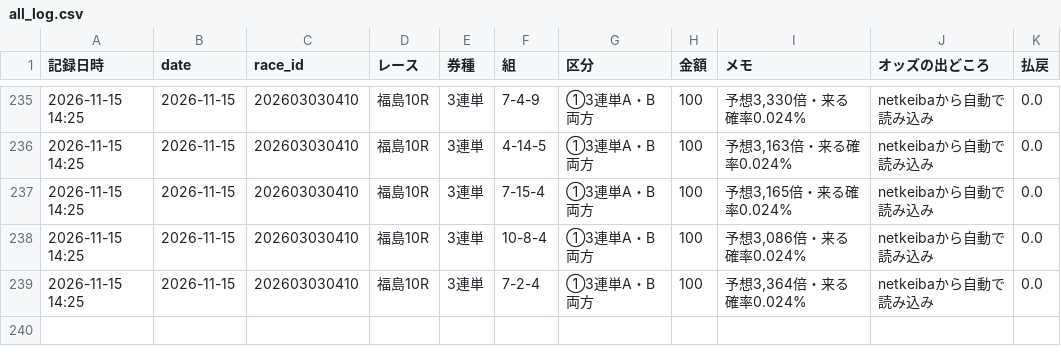
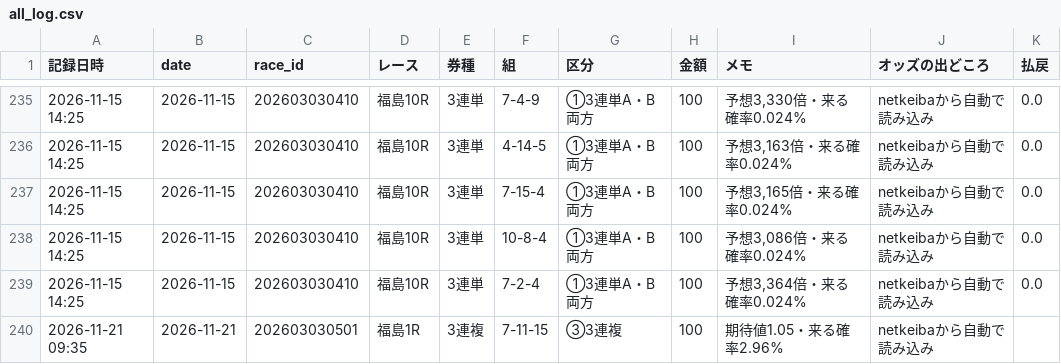
Before and after one commit to ojplmokn-rgb/keiba-auto, a CSV file: data/keiba_history/s5_tool/all_log.csv, drawn as a sheet; only a part is shown, gaps mark what is left out.

```diff
--- a/data/keiba_history/s5_tool/all_log.csv
+++ b/data/keiba_history/s5_tool/all_log.csv
@@ -239 +239,2 @@
 2026-11-15 14:25,2026-11-15,202603030410,福島10R,3連単,7-2-4,①3連単A・B両方,100,"予想3,364倍・来る確率0.024%",netkeibaから自動で読み込み,0.0
+2026-11-21 09:35,2026-11-21,202603030501,福島1R,3連複,7-11-15,③3連複,100,期待値1.05・来る確率2.96%,netkeibaから自動で読み込み,
```
Also changed, not shown: 3 other files.
